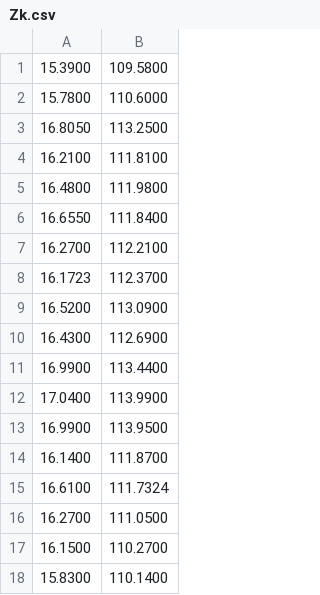
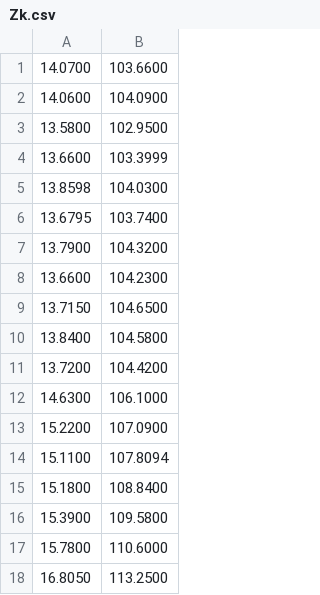
Before and after one commit to bridgelancer/libstats, a CSV file: Zk.csv, drawn as a sheet; only a part is shown; the shorter side is filled out with more unchanged rows; the diff covers the shown part only.

```diff
--- a/Zk.csv
+++ b/Zk.csv
@@ -1 +1,16 @@
+14.0700, 103.6600
+14.0600, 104.0900
+13.5800, 102.9500
+13.6600, 103.3999
+13.8598, 104.0300
+13.6795, 103.7400
+13.7900, 104.3200
+13.6600, 104.2300
+13.7150, 104.6500
+13.8400, 104.5800
+13.7200, 104.4200
+14.6300, 106.1000
+15.2200, 107.0900
+15.1100, 107.8094
+15.1800, 108.8400
 15.3900, 109.5800
```
Also changed, not shown: 14 removed rows elsewhere in this file, Z0.csv, Z1.csv, 6 other files.
